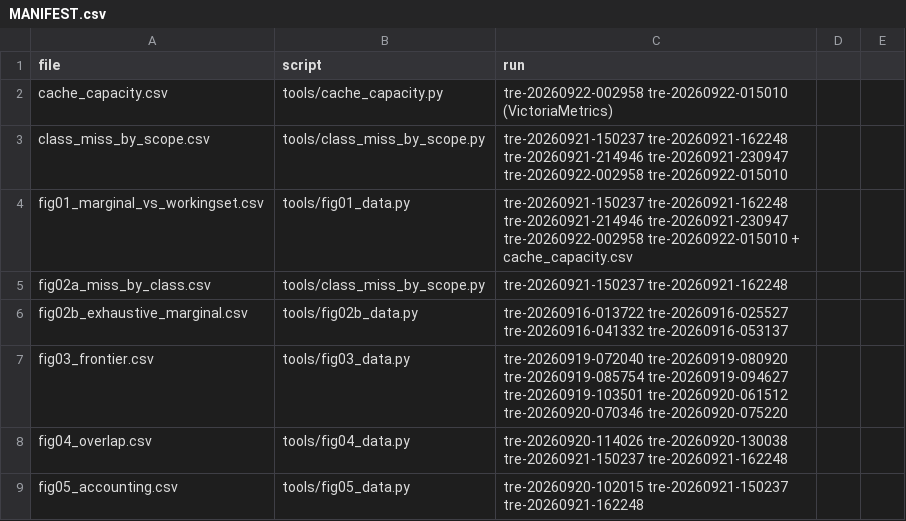
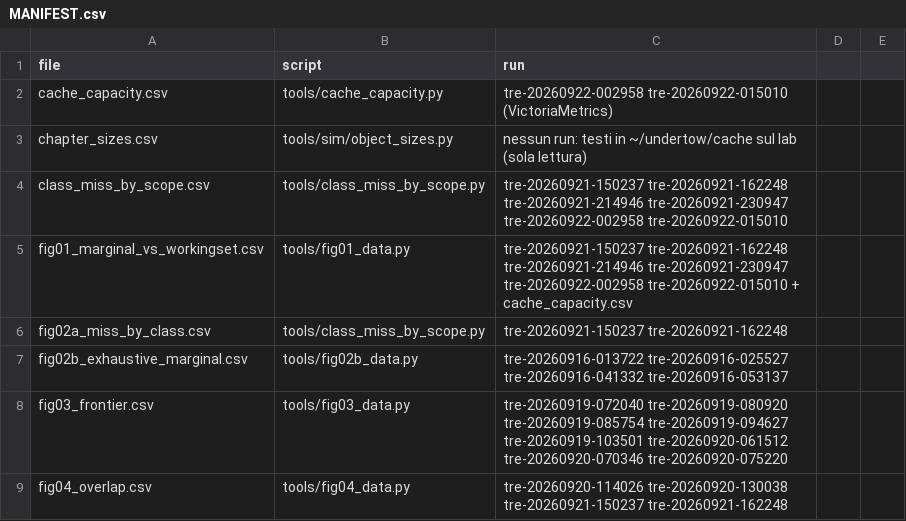
Before and after one commit to and18/undertow, a CSV file: data/derived/MANIFEST.csv, drawn as a sheet; only a part is shown; the shorter side is filled out with more unchanged rows; the diff names each change by its address in the sheet, - before the commit and + after, or states it on an @@ line.

Commit message:
prereg: cache simulator phase 1 (validation on lab data); tools/sim/object_sizes.py reconstructs per-chapter response bytes read-only on lab; data/derived/chapter_sizes.csv

```diff
--- a/data/derived/MANIFEST.csv
+++ b/data/derived/MANIFEST.csv
+row 3: chapter_sizes.csv | tools/sim/object_sizes.py | nessun run: testi in ~/undertow/cache sul lab (sola lettura)
```
Also changed, not shown: 4 other files.
